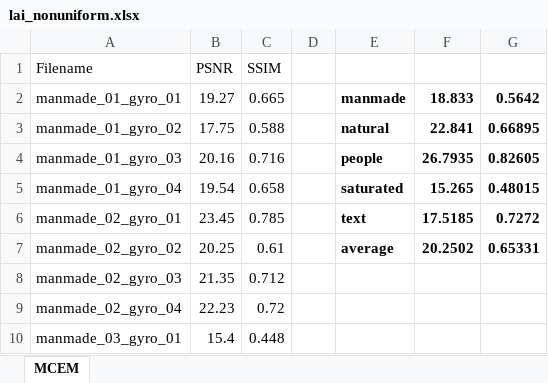
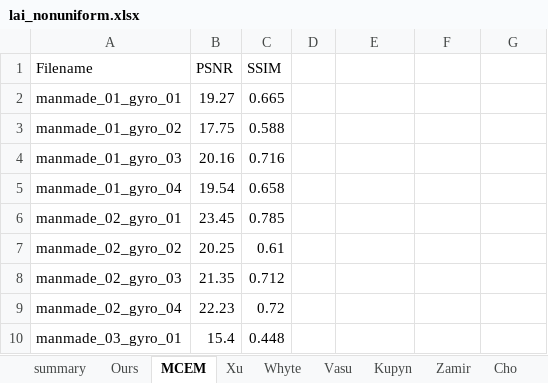
Before and after one commit to dch0319/MetricPyQt, an Excel workbook: lai_nonuniform.xlsx, sheet MCEM, drawn as a sheet; only a part is shown; values as stored, in another font and other column widths than the file's, no borders; the diff names each change by its address in the sheet, - before the commit and + after, or states it on an @@ line.

```diff
--- a/lai_nonuniform.xlsx (sheet MCEM)
+++ b/lai_nonuniform.xlsx (sheet MCEM)
+sheet tab: summary
+sheet tab: Ours
+sheet tab: Xu
+sheet tab: Whyte
+sheet tab: Vasu
+sheet tab: Kupyn
+sheet tab: Zamir
+sheet tab: Cho
-E2: manmade
+E2: (empty)
-F2: 18.833
+F2: (empty)
-G2: 0.5642
+G2: (empty)
-E3: natural
+E3: (empty)
-F3: 22.841
+F3: (empty)
-G3: 0.66895
+G3: (empty)
-E4: people
+E4: (empty)
-F4: 26.7935
+F4: (empty)
-G4: 0.82605
+G4: (empty)
-E5: saturated
+E5: (empty)
-F5: 15.265
+F5: (empty)
-G5: 0.48015
+G5: (empty)
-E6: text
+E6: (empty)
-F6: 17.5185
+F6: (empty)
-G6: 0.7272
+G6: (empty)
-E7: average
+E7: (empty)
-F7: 20.2502
+F7: (empty)
-G7: 0.65331
+G7: (empty)
```
Also changed, not shown: lai_synthetic.xlsx, 10 other files.
